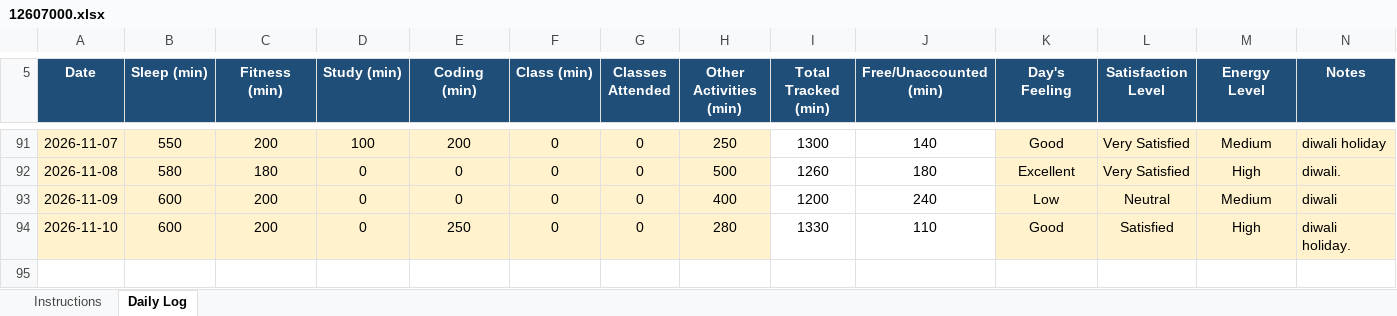
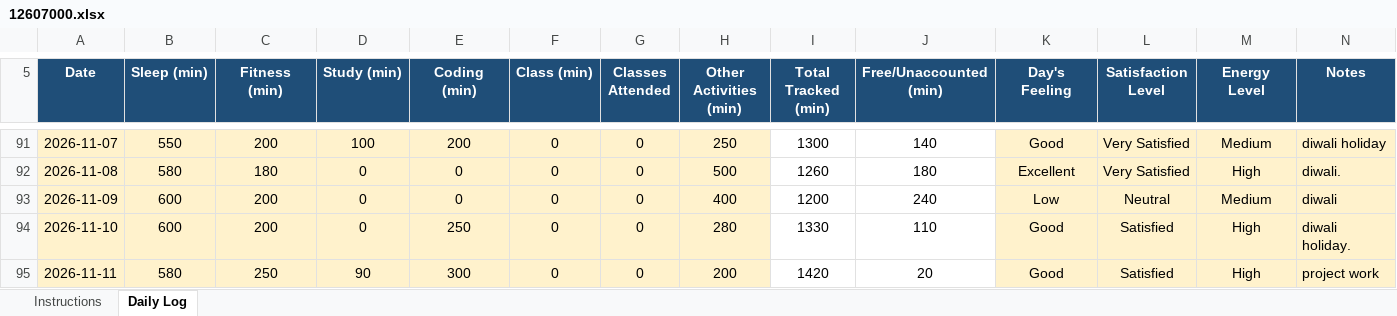
Before and after one commit to AbrarFayazBhat/12607000-Abrar-Fayaz-Bhat, an Excel workbook: 12607000.xlsx, sheet Daily Log, drawn as a sheet; only a part is shown, gaps mark what is left out; values as stored, in another font and other column widths than the file's, no borders; conditional formats not drawn; the diff names each change by its address in the sheet, - before the commit and + after, or states it on an @@ line.

Commit message:
Day 56

```diff
--- a/12607000.xlsx (sheet Daily Log)
+++ b/12607000.xlsx (sheet Daily Log)
+row 95: 2026-11-11 | 580 | 250 | 90 | 300 | 0 | 0 | 200 | 1420 | 20 | Good | Satisfied | High | project work
```
